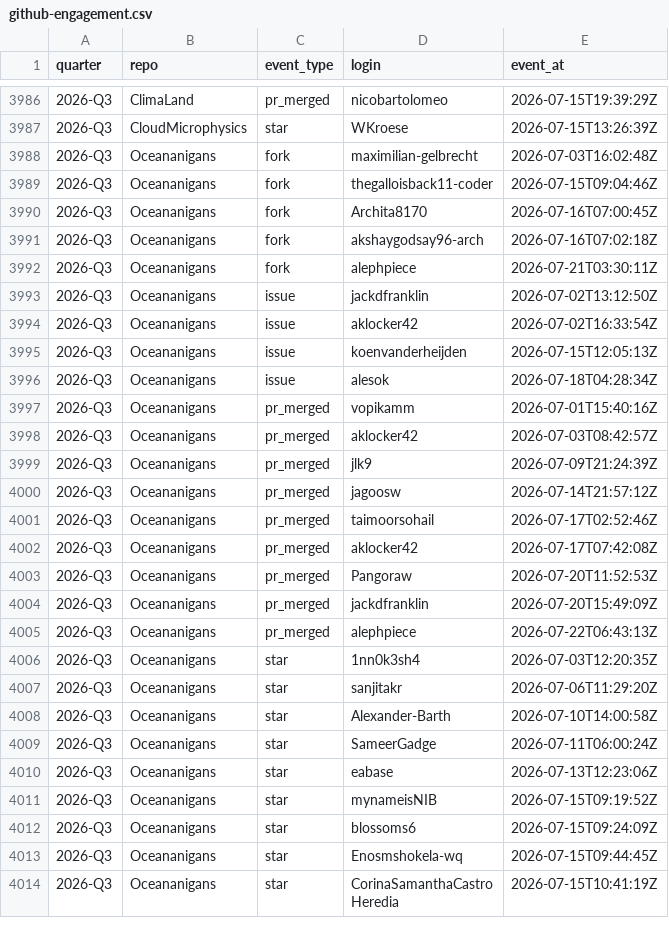
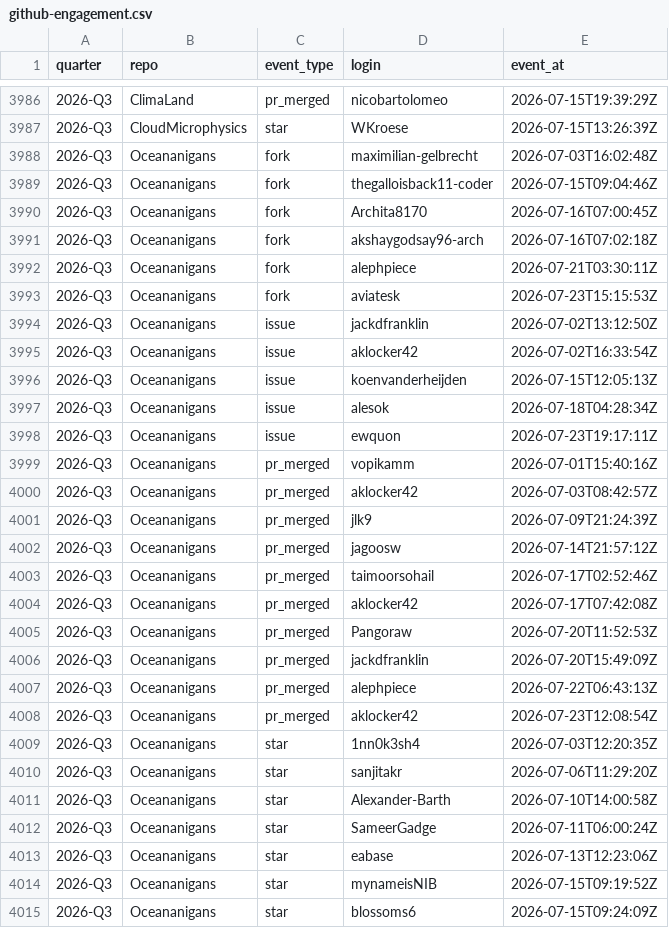
Before and after one commit to petebachant/clima-perf, a CSV file: results/github-engagement.csv, drawn as a sheet; only a part is shown, gaps mark what is left out; the shorter side is filled out with more unchanged rows.

```diff
--- a/results/github-engagement.csv
+++ b/results/github-engagement.csv
@@ -3992,2 +3992,3 @@ quarter,repo,event_type,login,event_at
 2026-Q3,Oceananigans,fork,alephpiece,2026-07-21T03:30:11Z
+2026-Q3,Oceananigans,fork,aviatesk,2026-07-23T15:15:53Z
 2026-Q3,Oceananigans,issue,jackdfranklin,2026-07-02T13:12:50Z
@@ -3996,2 +3997,3 @@ quarter,repo,event_type,login,event_at
 2026-Q3,Oceananigans,issue,alesok,2026-07-18T04:28:34Z
+2026-Q3,Oceananigans,issue,ewquon,2026-07-23T19:17:11Z
 2026-Q3,Oceananigans,pr_merged,vopikamm,2026-07-01T15:40:16Z
@@ -4005,2 +4007,3 @@ quarter,repo,event_type,login,event_at
 2026-Q3,Oceananigans,pr_merged,alephpiece,2026-07-22T06:43:13Z
+2026-Q3,Oceananigans,pr_merged,aklocker42,2026-07-23T12:08:54Z
 2026-Q3,Oceananigans,star,1nn0k3sh4,2026-07-03T12:20:35Z
```
Also changed, not shown: results/amip.csv, results/dev-throughput.csv, 55 other files.
